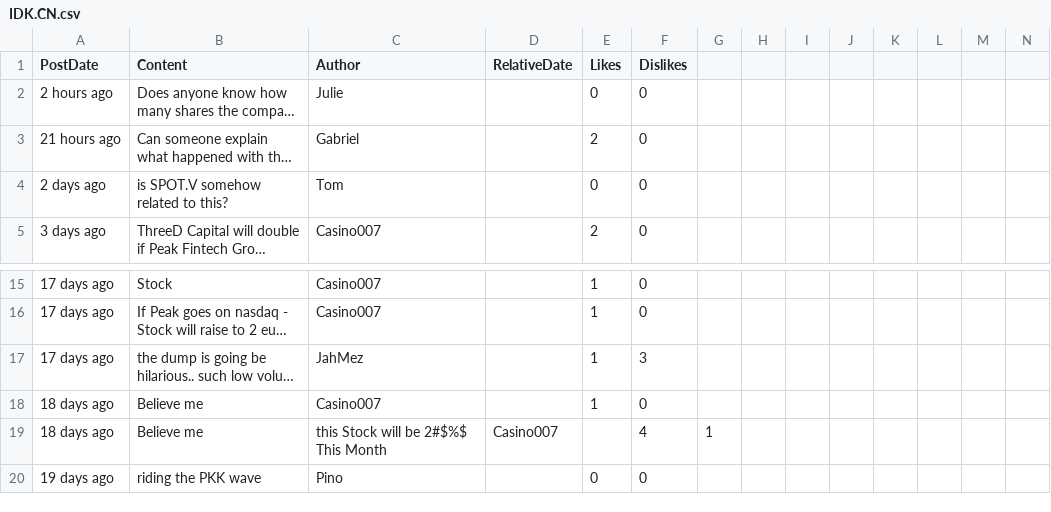
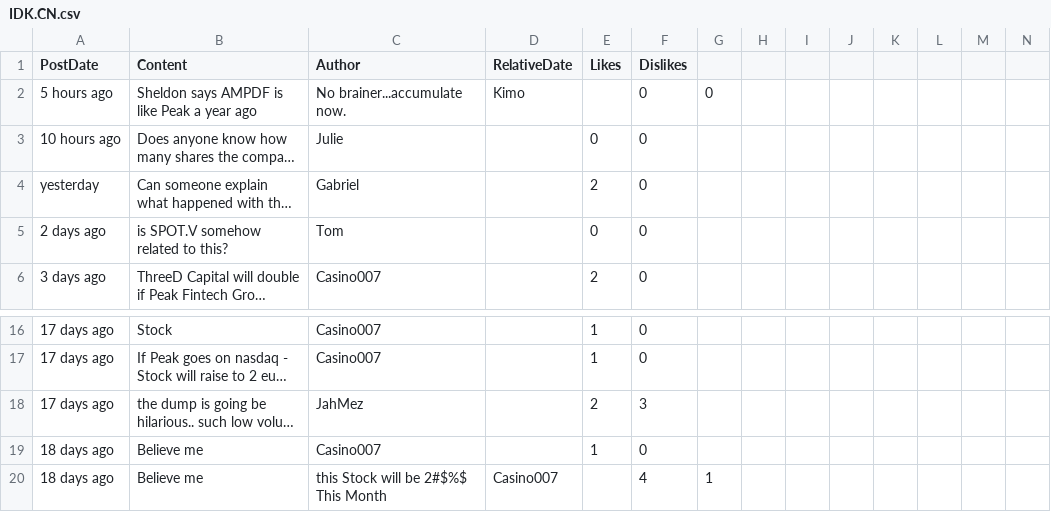
Before and after one commit to dli-invest/conscrap, a CSV file: data/IDK.CN.csv, drawn as a sheet; only a part is shown, gaps mark what is left out; the shorter side is filled out with more unchanged rows; long unchanged cells end in …; addresses are those after the commit; rows hold the shown columns only; the diff names each change by its address in the sheet, - before the commit and + after, or states it on an @@ line.

```diff
--- a/data/IDK.CN.csv
+++ b/data/IDK.CN.csv
+row 2: 5 hours ago | Sheldon says AMPDF is like Peak a year ago | No brainer...accumulate now. | Kimo |  | 0 | 0
-A3 (PostDate): 2 hours ago
+A3 (PostDate): 10 hours ago
-A4 (PostDate): 21 hours ago
+A4 (PostDate): yesterday
-E18 (Likes): 1
+E18 (Likes): 2
```
Also changed, not shown: data/DCM.TO.csv, 1 other file.
